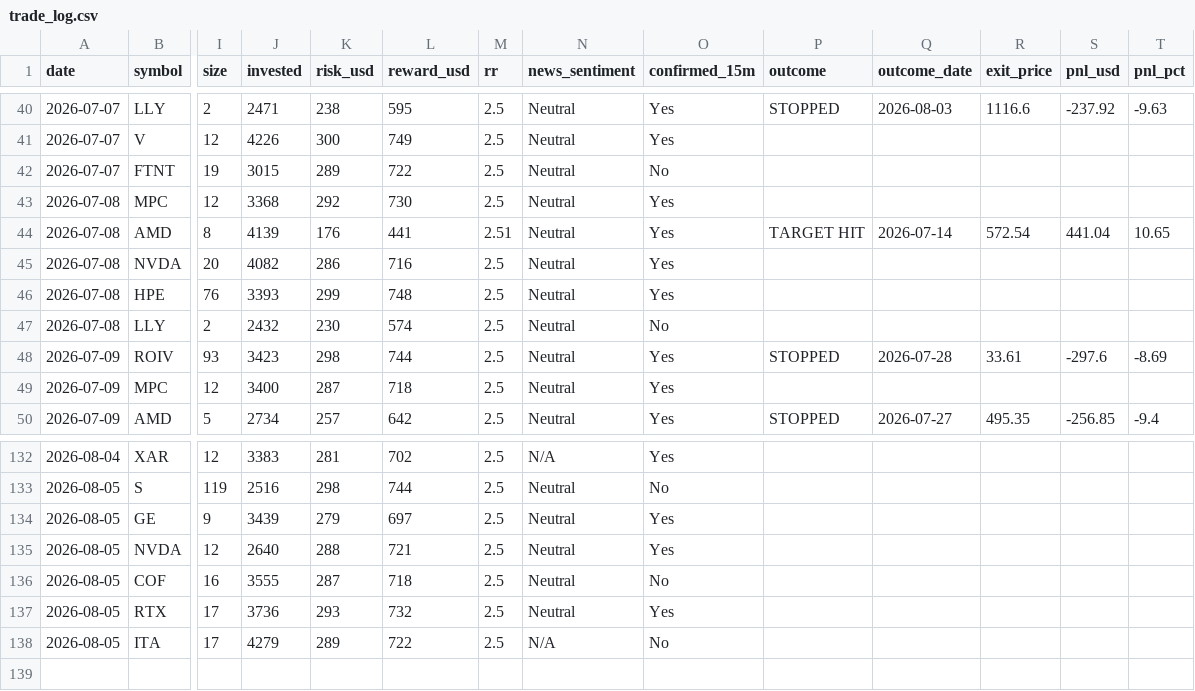
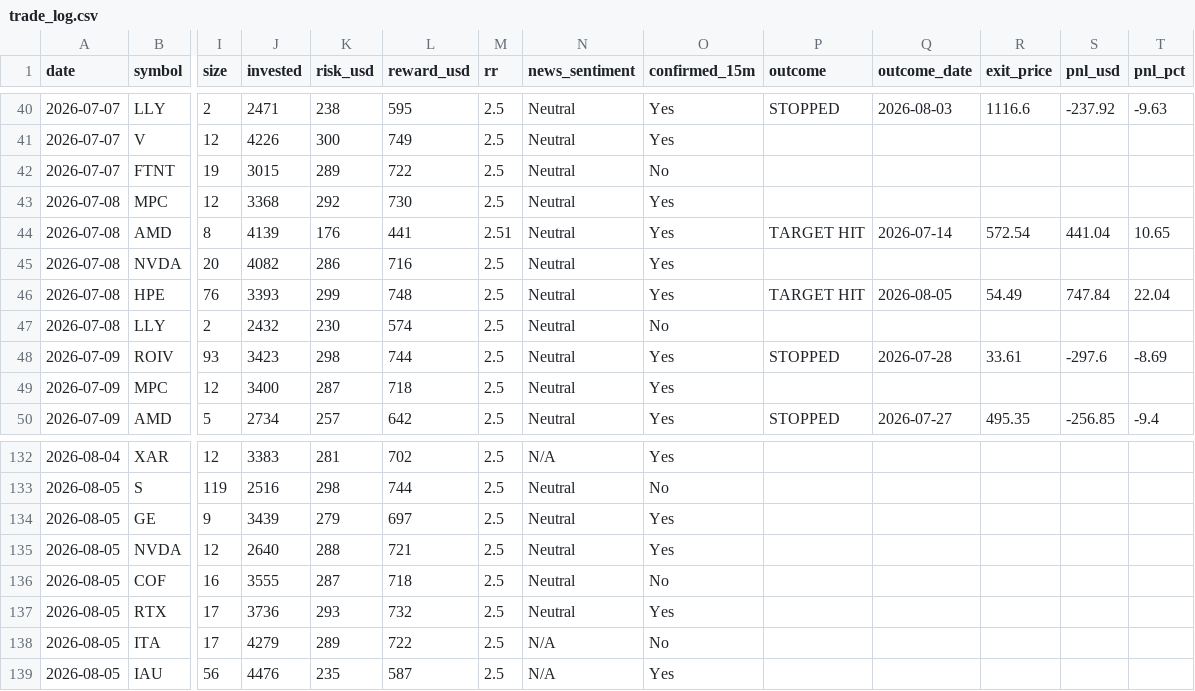
Before and after one commit to prabha-v2/swing-trading-agent-us, a CSV file: trade_log.csv, drawn as a sheet; only a part is shown, gaps mark what is left out; rows hold the shown columns only; the diff names each change by its address in the sheet, - before the commit and + after, or states it on an @@ line.

```diff
--- a/trade_log.csv
+++ b/trade_log.csv
-P46 (outcome): (empty)
+P46 (outcome): TARGET HIT
-Q46 (outcome_date): (empty)
+Q46 (outcome_date): 2026-08-05
-R46 (exit_price): (empty)
+R46 (exit_price): 54.49
-S46 (pnl_usd): (empty)
+S46 (pnl_usd): 747.84
-T46 (pnl_pct): (empty)
+T46 (pnl_pct): 22.04
+row 139: 2026-08-05 | IAU | 56 | 4476 | 235 | 587 | 2.5 | N/A | Yes
```
